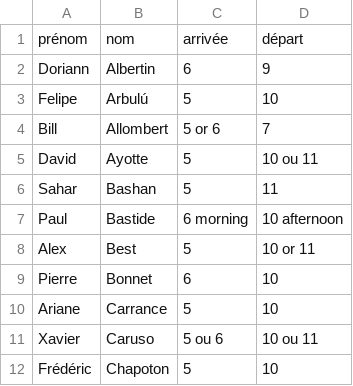
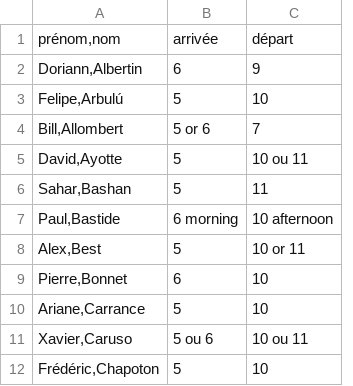
Before and after one commit to sagemath/days117, a CSV file: organization/nights_and_food.csv, drawn as a sheet; only a part is shown; removed rows and columns are numbered as before the commit, all else as after; the diff names each change by its address in the sheet, - before the commit and + after, or states it on an @@ line.

Commit message:
use standard csv

```diff
--- a/organization/nights_and_food.csv
+++ b/organization/nights_and_food.csv
-column A, rows 1-12: prénom | Doriann | Felipe | Bill | David | Sahar | Paul | Alex | Pierre | Ariane | Xavier | Frédéric
-column B, rows 1-12: nom | Albertin | Arbulú | Allombert | Ayotte | Bashan | Bastide | Best | Bonnet | Carrance | Caruso | Chapoton
+column A, rows 1-12: prénom,nom | Doriann,Albertin | Felipe,Arbulú | Bill,Allombert | David,Ayotte | Sahar,Bashan | Paul,Bastide | Alex,Best | Pierre,Bonnet | Ariane,Carrance | Xavier,Caruso | Frédéric,Chapoton
```
